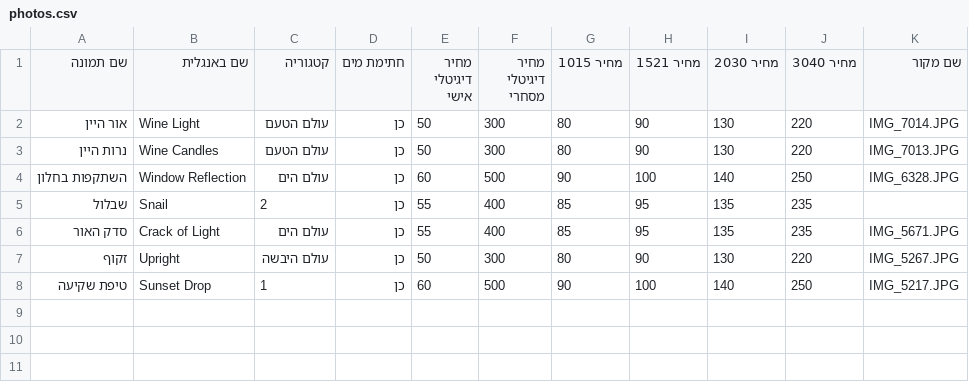
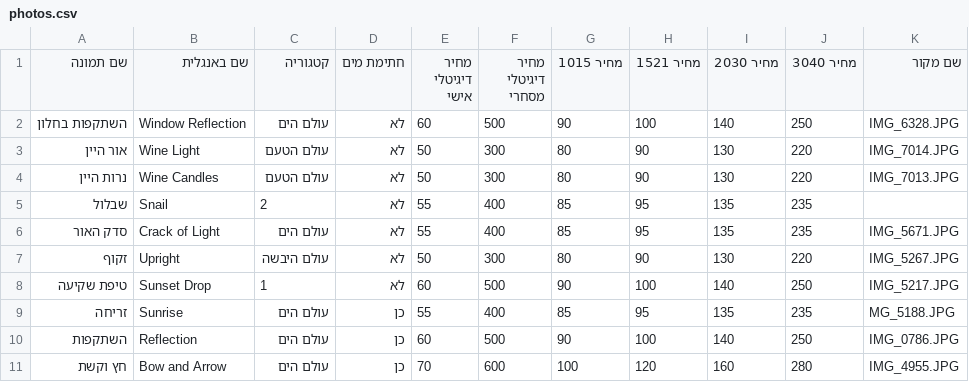
Before and after one commit to sealilev/liora, a CSV file: photography/data/photos.csv, drawn as a sheet.

```diff
--- a/photography/data/photos.csv
+++ b/photography/data/photos.csv
@@ -1,8 +1,11 @@
 שם תמונה,שם באנגלית,קטגוריה,חתימת מים,מחיר דיגיטלי אישי,מחיר דיגיטלי מסחרי,מחיר 1015,מחיר 1521,מחיר 2030,מחיר 3040,שם מקור
-אור היין,Wine Light,עולם הטעם,כן,50,300,80,90,130,220,IMG_7014.JPG
-נרות היין,Wine Candles,עולם הטעם,כן,50,300,80,90,130,220,IMG_7013.JPG
-השתקפות בחלון,Window Reflection,עולם הים,כן,60,500,90,100,140,250,IMG_6328.JPG
-שבלול,Snail,2,כן,55,400,85,95,135,235,
-סדק האור,Crack of Light,עולם הים,כן,55,400,85,95,135,235,IMG_5671.JPG
-זקוף,Upright,עולם היבשה,כן,50,300,80,90,130,220,IMG_5267.JPG
-טיפת שקיעה,Sunset Drop,1,כן,60,500,90,100,140,250,IMG_5217.JPG
+השתקפות בחלון,Window Reflection,עולם הים,לא,60,500,90,100,140,250,IMG_6328.JPG
+אור היין,Wine Light,עולם הטעם,לא,50,300,80,90,130,220,IMG_7014.JPG
+נרות היין,Wine Candles,עולם הטעם,לא,50,300,80,90,130,220,IMG_7013.JPG
+שבלול,Snail,2,לא,55,400,85,95,135,235,
+סדק האור,Crack of Light,עולם הים,לא,55,400,85,95,135,235,IMG_5671.JPG
+זקוף,Upright,עולם היבשה,לא,50,300,80,90,130,220,IMG_5267.JPG
+טיפת שקיעה,Sunset Drop,1,לא,60,500,90,100,140,250,IMG_5217.JPG
+זריחה,Sunrise,עולם הים,כן,55,400,85,95,135,235,MG_5188.JPG
+השתקפות,Reflection,עולם הים,כן,60,500,90,100,140,250,IMG_0786.JPG
+חץ וקשת,Bow and Arrow,עולם הים,כן,70,600,100,120,160,280,IMG_4955.JPG
```
Also changed, not shown: 3 other files.
